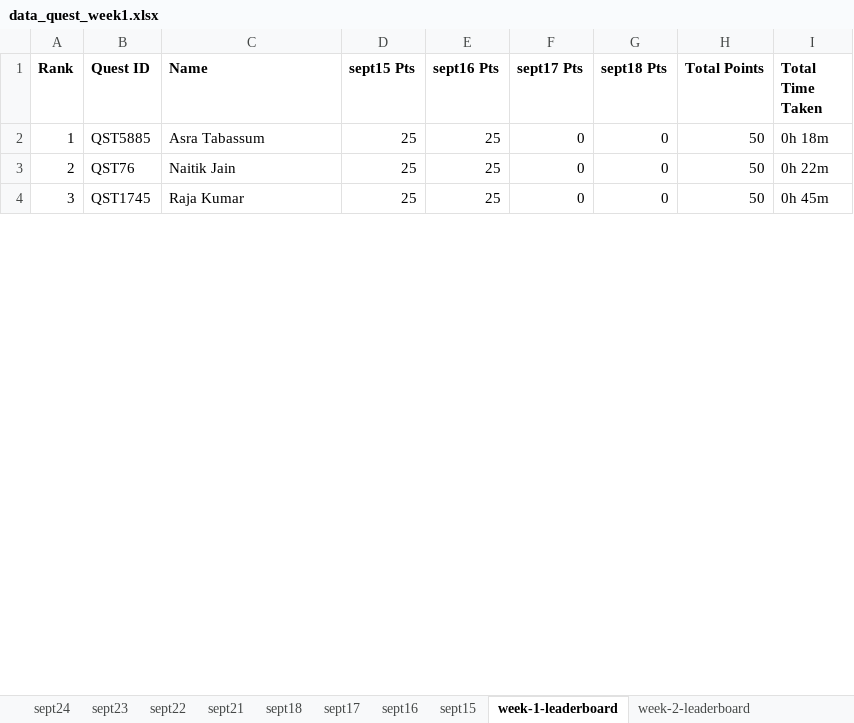
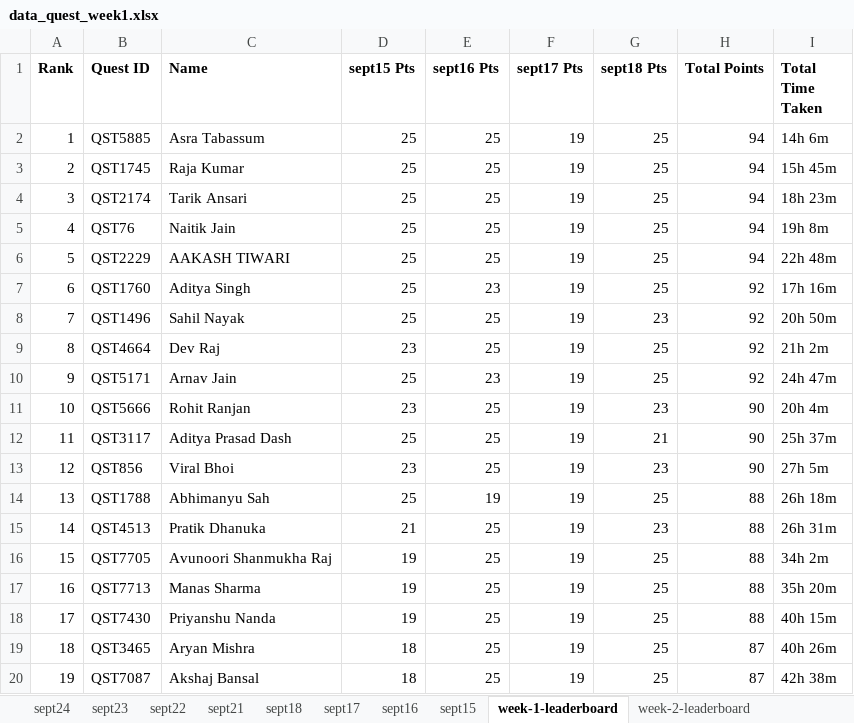
Before and after one commit to ICPC-Amrita/icpc_website, an Excel workbook: icpc_front/public/data/data_quest_week1.xlsx, sheet week-1-leaderboard, drawn as a sheet; only a part is shown; values as stored, in another font and other column widths than the file's, no borders; charts and pictures not drawn; removed rows and columns are numbered as before the commit, all else as after; the diff covers the shown part only; the diff names each change by its address in the sheet, - before the commit and + after, or states it on an @@ line.

```diff
--- a/icpc_front/public/data/data_quest_week1.xlsx (sheet week-1-leaderboard)
+++ b/icpc_front/public/data/data_quest_week1.xlsx (sheet week-1-leaderboard)
-F2 (sept17 Pts): 0
+F2 (sept17 Pts): 19
-G2 (sept18 Pts): 0
+G2 (sept18 Pts): 25
-H2 (Total Points): 50
+H2 (Total Points): 94
-I2 (Total Time Taken): 0h 18m
+I2 (Total Time Taken): 14h 6m
-row 3: 2 | QST76 | Naitik Jain | 25 | 25 | 0 | 0 | 50 | 0h 22m
@@ column A (Rank) renumbered between rows 3 and 96 @@
-F3 (sept17 Pts): 0
+F3 (sept17 Pts): 19
-G3 (sept18 Pts): 0
+G3 (sept18 Pts): 25
-H3 (Total Points): 50
+H3 (Total Points): 94
-I3 (Total Time Taken): 0h 45m
+I3 (Total Time Taken): 15h 45m
+row 4: 3 | QST2174 | Tarik Ansari | 25 | 25 | 19 | 25 | 94 | 18h 23m
+row 5: 4 | QST76 | Naitik Jain | 25 | 25 | 19 | 25 | 94 | 19h 8m
+row 6: 5 | QST2229 | AAKASH TIWARI | 25 | 25 | 19 | 25 | 94 | 22h 48m
+row 7: 6 | QST1760 | Aditya Singh | 25 | 23 | 19 | 25 | 92 | 17h 16m
+row 8: 7 | QST1496 | Sahil Nayak | 25 | 25 | 19 | 23 | 92 | 20h 50m
+row 9: 8 | QST4664 | Dev Raj | 23 | 25 | 19 | 25 | 92 | 21h 2m
+row 10: 9 | QST5171 | Arnav Jain | 25 | 23 | 19 | 25 | 92 | 24h 47m
+row 11: 10 | QST5666 | Rohit Ranjan | 23 | 25 | 19 | 23 | 90 | 20h 4m
+row 12: 11 | QST3117 | Aditya Prasad Dash | 25 | 25 | 19 | 21 | 90 | 25h 37m
+row 13: 12 | QST856 | Viral Bhoi | 23 | 25 | 19 | 23 | 90 | 27h 5m
+row 14: 13 | QST1788 | Abhimanyu Sah | 25 | 19 | 19 | 25 | 88 | 26h 18m
+row 15: 14 | QST4513 | Pratik Dhanuka | 21 | 25 | 19 | 23 | 88 | 26h 31m
+row 16: 15 | QST7705 | Avunoori Shanmukha Raj | 19 | 25 | 19 | 25 | 88 | 34h 2m
+row 17: 16 | QST7713 | Manas Sharma | 19 | 25 | 19 | 25 | 88 | 35h 20m
+row 18: 17 | QST7430 | Priyanshu Nanda | 19 | 25 | 19 | 25 | 88 | 40h 15m
+row 19: 18 | QST3465 | Aryan Mishra | 18 | 25 | 19 | 25 | 87 | 40h 26m
+row 20: 19 | QST7087 | Akshaj Bansal | 18 | 25 | 19 | 25 | 87 | 42h 38m
```
Also changed, not shown: 25 added rows, 36 removed rows and 6 edited cells elsewhere in this sheet, sheet sept17, sheet sept18, sheet sept16, sheet sept15.
